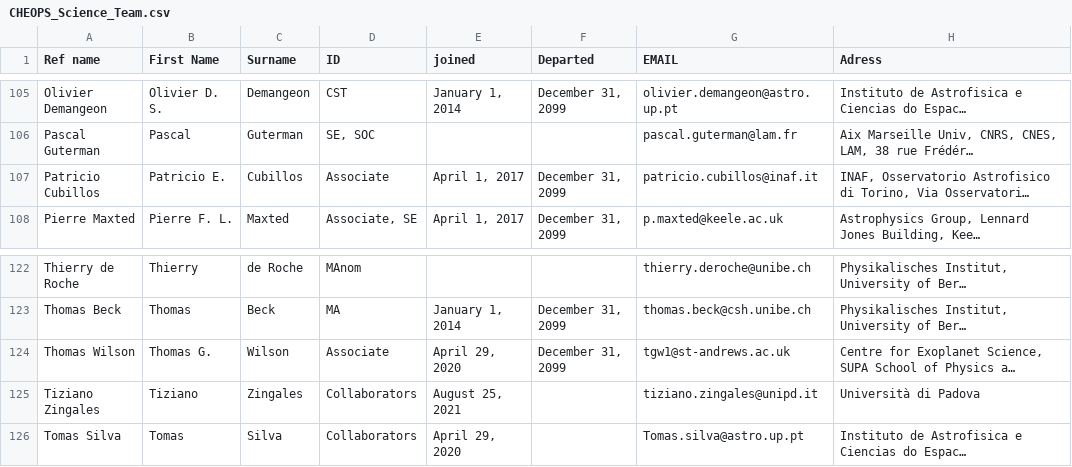
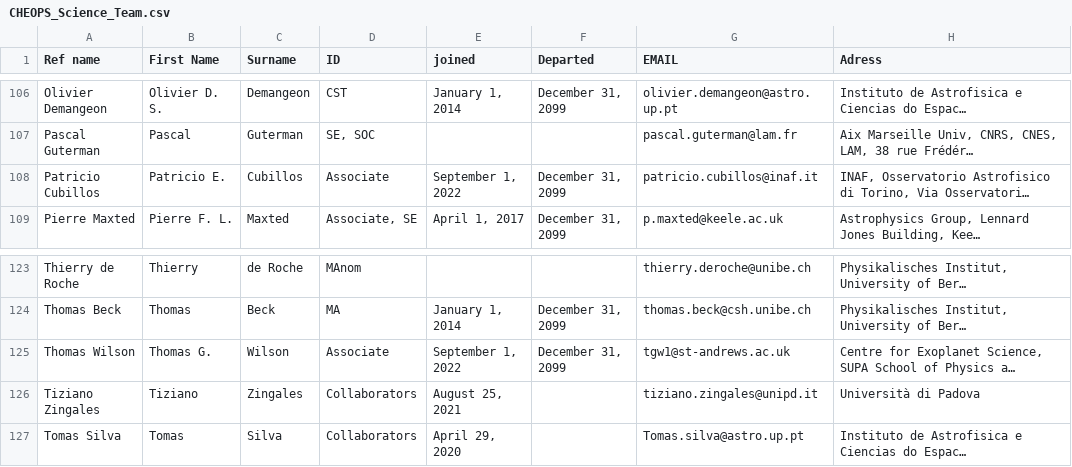
Before and after one commit to adleleu/author_list, a CSV file: CHEOPS_Science_Team.csv, drawn as a sheet; only a part is shown, gaps mark what is left out; long unchanged cells end in …; addresses are those after the commit; the diff covers the shown part only; the diff names each change by its address in the sheet, - before the commit and + after, or states it on an @@ line.

```diff
--- a/CHEOPS_Science_Team.csv
+++ b/CHEOPS_Science_Team.csv
-E108 (joined): April 1, 2017
+E108 (joined): September 1, 2022
-E125 (joined): April 29, 2020
+E125 (joined): September 1, 2022
```
Also changed, not shown: 1 added row and 9 edited cells elsewhere in this file.
